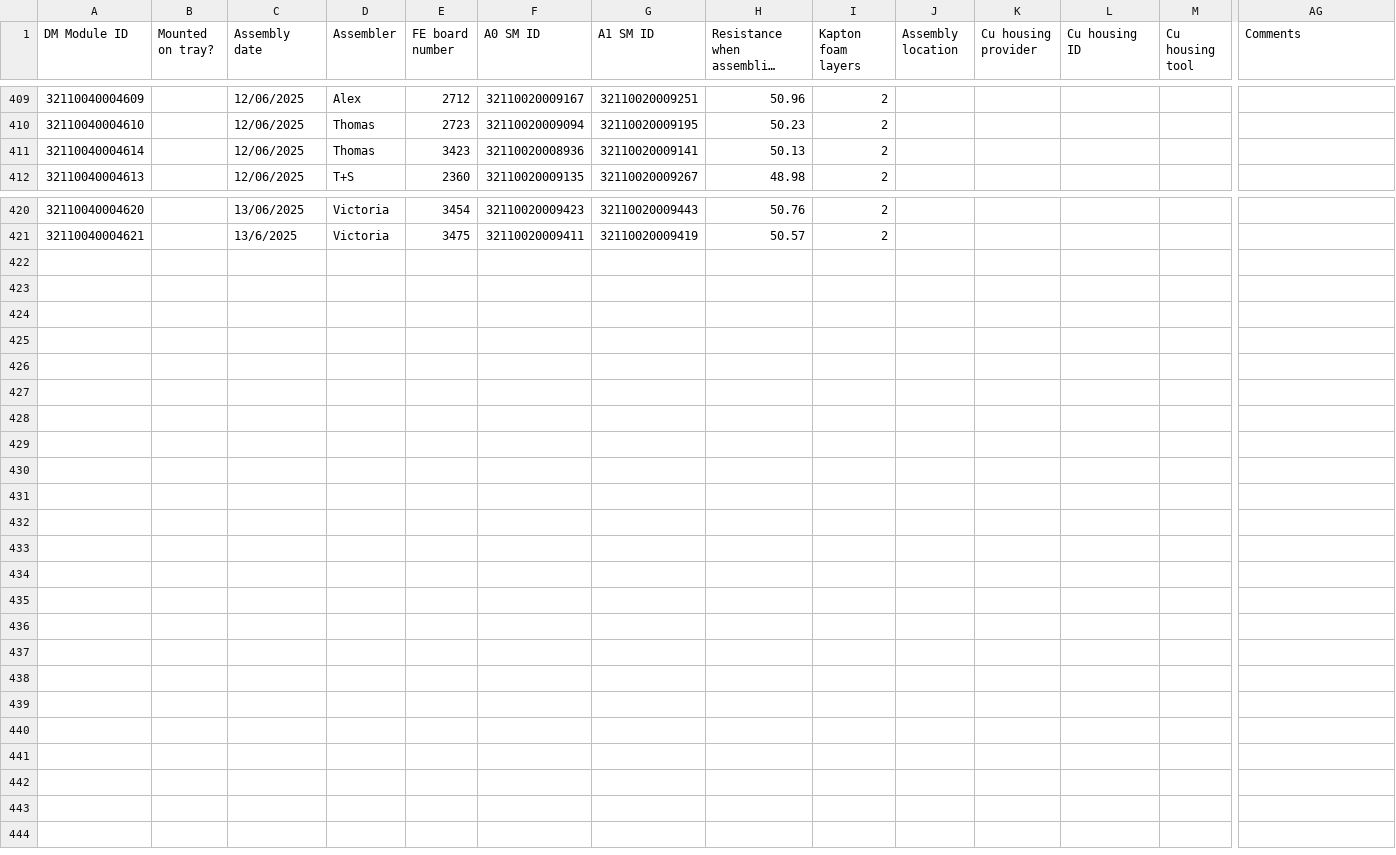
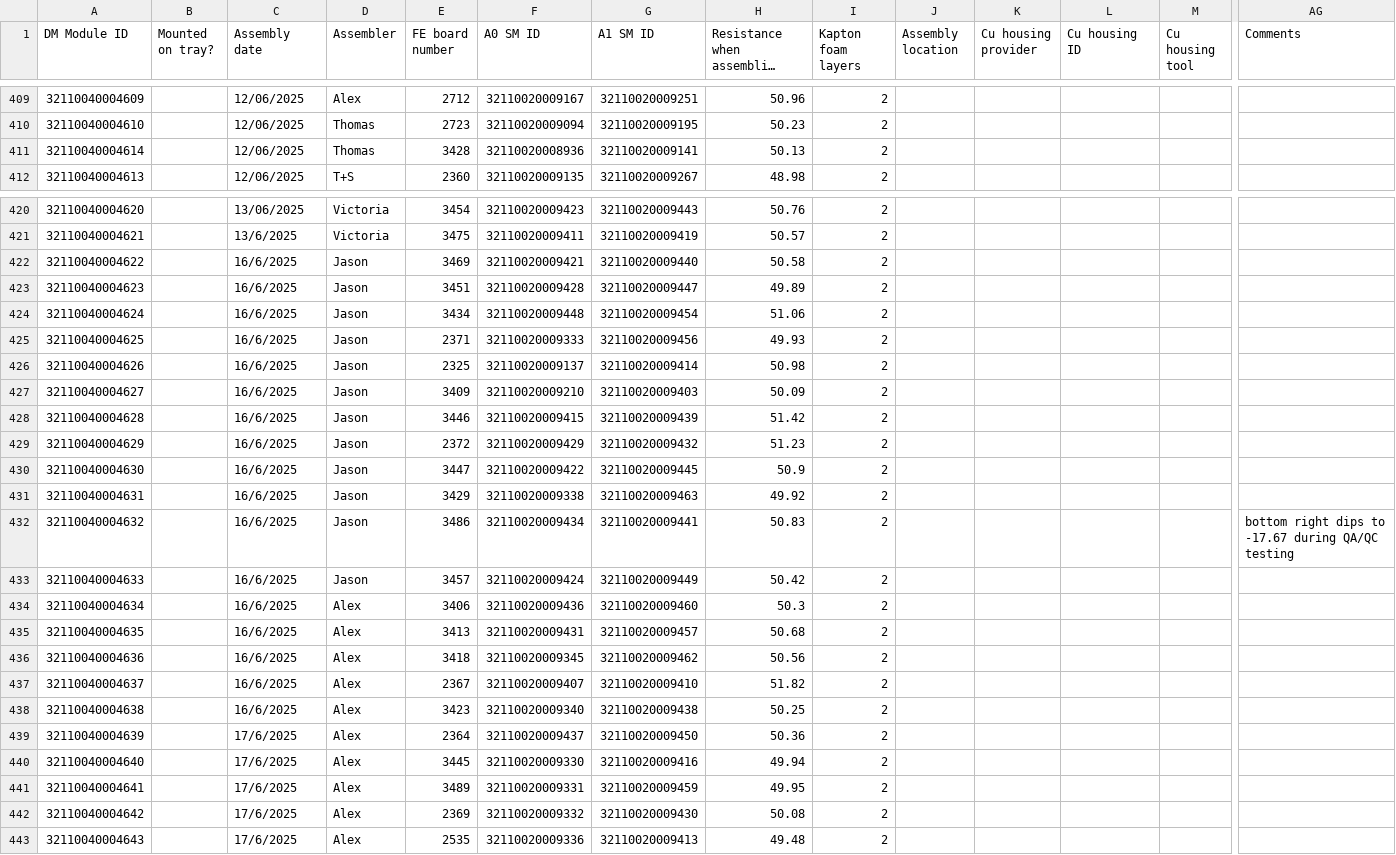
Before and after one commit to SohamBhattacharya/btl-utils, a CSV file: info/CIT/TrayAssembly_Caltech - Assembled_DMs.csv, drawn as a sheet; only a part is shown, gaps mark what is left out; long unchanged cells end in …; rows hold the shown columns only; the diff names each change by its address in the sheet, - before the commit and + after, or states it on an @@ line.

```diff
--- a/info/CIT/TrayAssembly_Caltech - Assembled_DMs.csv
+++ b/info/CIT/TrayAssembly_Caltech - Assembled_DMs.csv
-E411 (FE board number): 3423
+E411 (FE board number): 3428
+row 422: 32110040004622 |  | 16/6/2025 | Jason | 3469 | 32110020009421 | 32110020009440 | 50.58 | 2
+row 423: 32110040004623 |  | 16/6/2025 | Jason | 3451 | 32110020009428 | 32110020009447 | 49.89 | 2
+row 424: 32110040004624 |  | 16/6/2025 | Jason | 3434 | 32110020009448 | 32110020009454 | 51.06 | 2
+row 425: 32110040004625 |  | 16/6/2025 | Jason | 2371 | 32110020009333 | 32110020009456 | 49.93 | 2
+row 426: 32110040004626 |  | 16/6/2025 | Jason | 2325 | 32110020009137 | 32110020009414 | 50.98 | 2
+row 427: 32110040004627 |  | 16/6/2025 | Jason | 3409 | 32110020009210 | 32110020009403 | 50.09 | 2
+row 428: 32110040004628 |  | 16/6/2025 | Jason | 3446 | 32110020009415 | 32110020009439 | 51.42 | 2
+row 429: 32110040004629 |  | 16/6/2025 | Jason | 2372 | 32110020009429 | 32110020009432 | 51.23 | 2
+row 430: 32110040004630 |  | 16/6/2025 | Jason | 3447 | 32110020009422 | 32110020009445 | 50.9 | 2
+row 431: 32110040004631 |  | 16/6/2025 | Jason | 3429 | 32110020009338 | 32110020009463 | 49.92 | 2
+row 432: 32110040004632 |  | 16/6/2025 | Jason | 3486 | 32110020009434 | 32110020009441 | 50.83 | 2 |  |  |  |  | bottom right dips to -17.67 during QA/QC testing
+row 433: 32110040004633 |  | 16/6/2025 | Jason | 3457 | 32110020009424 | 32110020009449 | 50.42 | 2
+row 434: 32110040004634 |  | 16/6/2025 | Alex | 3406 | 32110020009436 | 32110020009460 | 50.3 | 2
+row 435: 32110040004635 |  | 16/6/2025 | Alex | 3413 | 32110020009431 | 32110020009457 | 50.68 | 2
+row 436: 32110040004636 |  | 16/6/2025 | Alex | 3418 | 32110020009345 | 32110020009462 | 50.56 | 2
+row 437: 32110040004637 |  | 16/6/2025 | Alex | 2367 | 32110020009407 | 32110020009410 | 51.82 | 2
+row 438: 32110040004638 |  | 16/6/2025 | Alex | 3423 | 32110020009340 | 32110020009438 | 50.25 | 2
+row 439: 32110040004639 |  | 17/6/2025 | Alex | 2364 | 32110020009437 | 32110020009450 | 50.36 | 2
+row 440: 32110040004640 |  | 17/6/2025 | Alex | 3445 | 32110020009330 | 32110020009416 | 49.94 | 2
+row 441: 32110040004641 |  | 17/6/2025 | Alex | 3489 | 32110020009331 | 32110020009459 | 49.95 | 2
+row 442: 32110040004642 |  | 17/6/2025 | Alex | 2369 | 32110020009332 | 32110020009430 | 50.08 | 2
+row 443: 32110040004643 |  | 17/6/2025 | Alex | 2535 | 32110020009336 | 32110020009413 | 49.48 | 2
```
Also changed, not shown: 11 other files.
